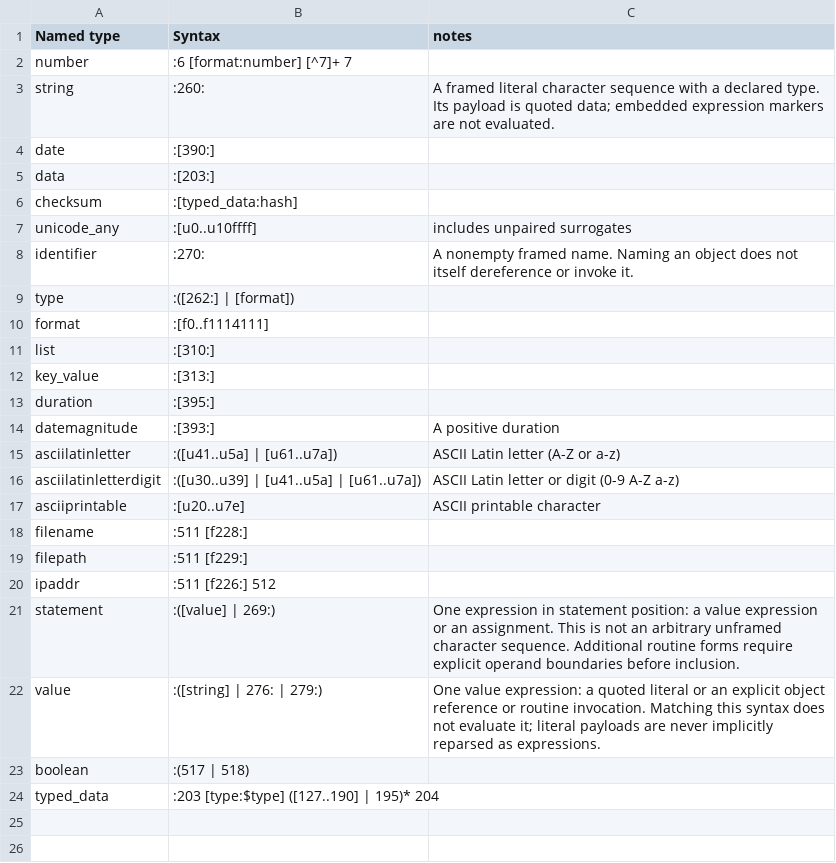
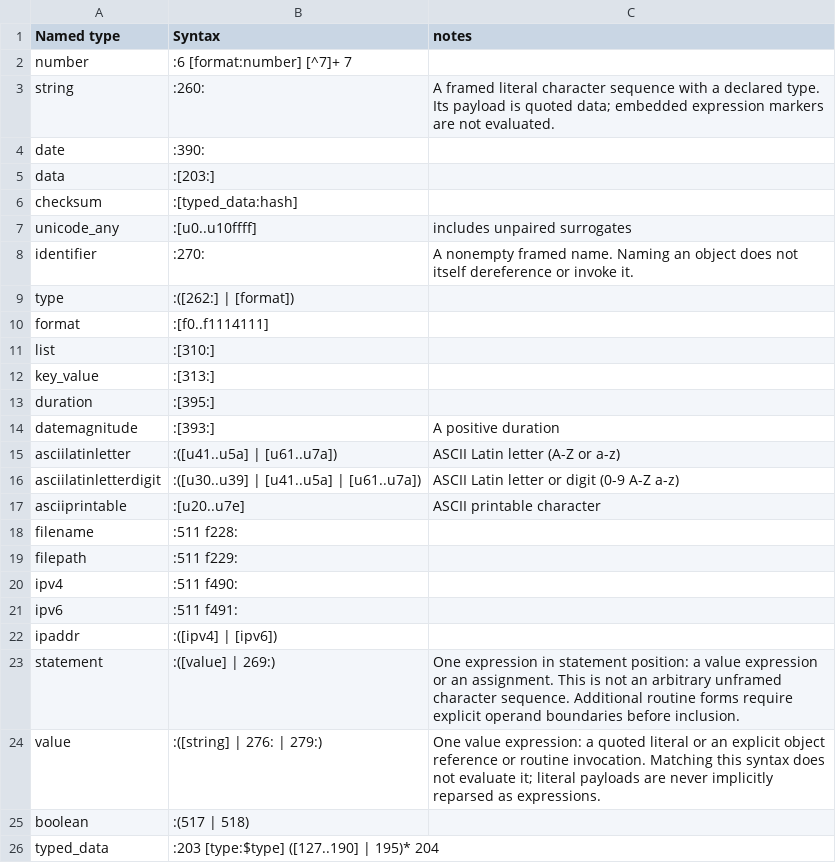
Before and after one commit to collectivetoolbox/collectivetoolbox, a CSV file: src/formats/dcdata/data/README-named-types.csv, drawn as a sheet.

```diff
--- a/src/formats/dcdata/data/README-named-types.csv
+++ b/src/formats/dcdata/data/README-named-types.csv
@@ -3,3 +3,3 @@ number,:6 [format:number] [^7]+ 7,
 string,:260:,A framed literal character sequence with a declared type. Its payload is quoted data; embedded expression markers are not evaluated.
-date,:[390:],
+date,:390:,
 data,:[203:],
@@ -17,5 +17,7 @@ asciilatinletterdigit,:([u30..u39] | [u41..u5a] | [u61..u7a]),ASCII Latin letter
 asciiprintable,:[u20..u7e],ASCII printable character
-filename,:511 [f228:],
-filepath,:511 [f229:],
-ipaddr,:511 [f226:] 512,
+filename,:511 f228:,
+filepath,:511 f229:,
+ipv4,:511 f490:,
+ipv6,:511 f491:,
+ipaddr,:([ipv4] | [ipv6]),
 statement,:([value] | 269:),One expression in statement position: a value expression or an assignment. This is not an arbitrary unframed character sequence. Additional routine forms require explicit operand boundaries before inclusion.
```
Also changed, not shown: 6 other files.
